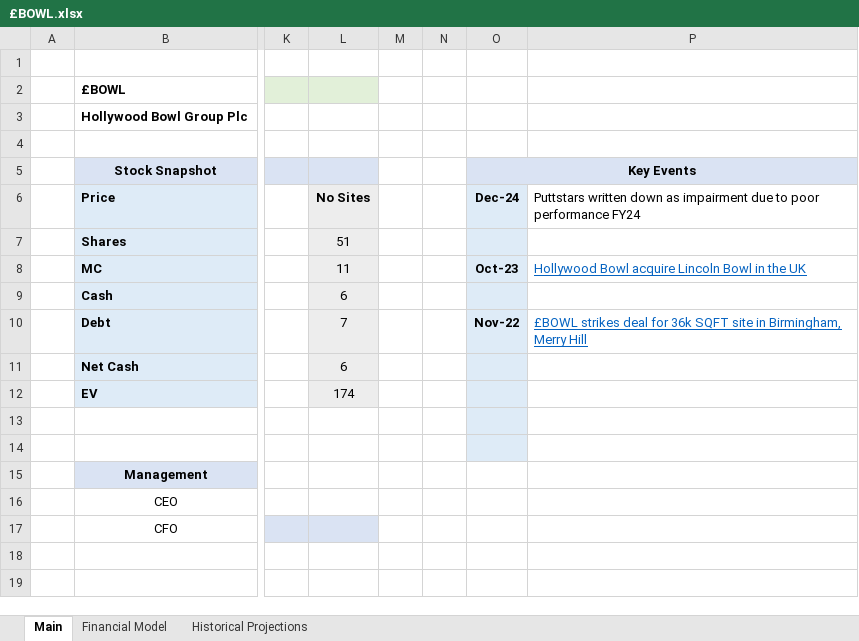
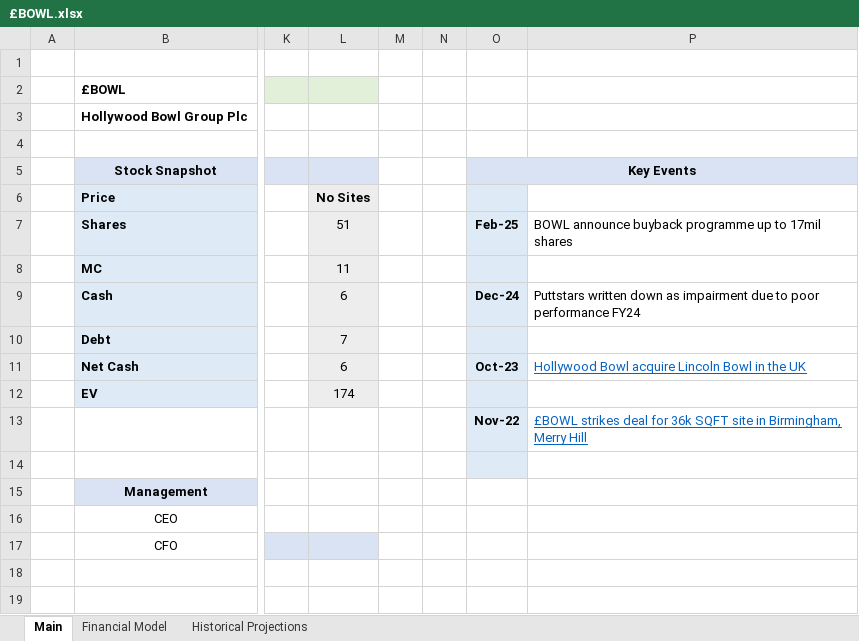
Before and after one commit to Charlie-Hill/Financial-Models, an Excel workbook: £BOWL.xlsx, sheet Main, drawn as a sheet; only a part is shown, gaps mark what is left out; values as stored, in another font and other column widths than the file's, no borders; charts and pictures not drawn; rows hold the shown columns only; the diff names each change by its address in the sheet, - before the commit and + after, or states it on an @@ line.

```diff
--- a/£BOWL.xlsx (sheet Main)
+++ b/£BOWL.xlsx (sheet Main)
-O6: Dec-24
+O6: (empty)
-P6: Puttstars written down as impairment due to poor performance FY24
+P6: (empty)
-O7: (empty)
+O7: Feb-25
-P7: (empty)
+P7: BOWL announce buyback programme up to 17mil shares
-O8: Oct-23
+O8: (empty)
-P8: Hollywood Bowl acquire Lincoln Bowl in the UK
+P8: (empty)
-O9: (empty)
+O9: Dec-24
-P9: (empty)
+P9: Puttstars written down as impairment due to poor performance FY24
-O10: Nov-22
+O10: (empty)
-P10: £BOWL strikes deal for 36k SQFT site in Birmingham, Merry Hill
+P10: (empty)
-O11: (empty)
+O11: Oct-23
-P11: (empty)
+P11: Hollywood Bowl acquire Lincoln Bowl in the UK
-row 13: (empty)
+row 13:  |  |  |  |  |  | Nov-22 | £BOWL strikes deal for 36k SQFT site in Birmingham, Merry Hill
```
Also changed, not shown: sheet Financial Model, formulas that keep their value, charts or pictures, Overview - Tech.xlsx, £BOKU.xlsx, 1 other file.
